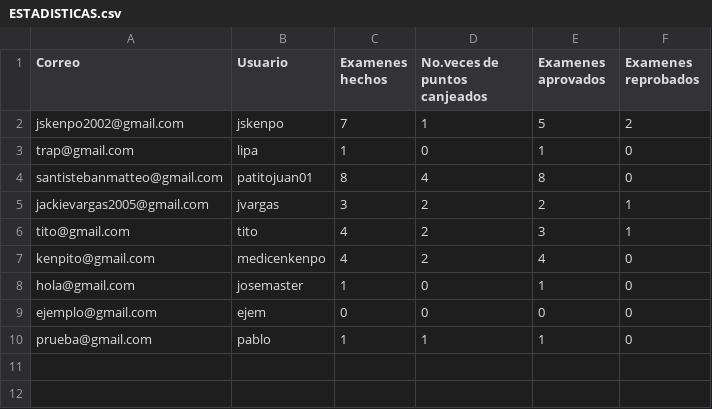
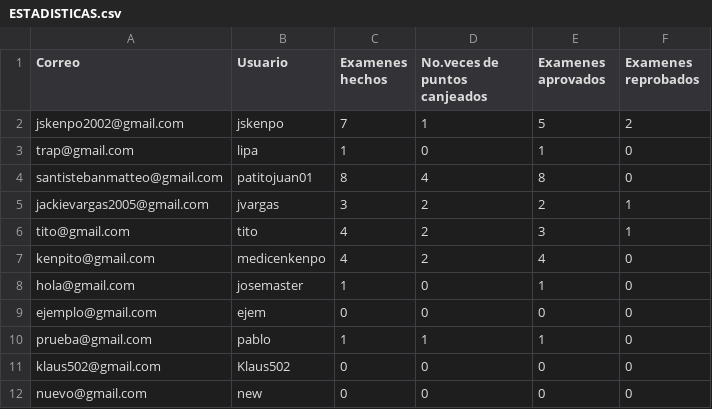
Before and after one commit to Jsantist/newMasterEducation, a CSV file: GUI/ESTADISTICAS.csv (was ESTADISTICAS.csv), drawn as a sheet.

Commit message:
Inicio de sesión y registro de usuario totalmente funcional
las clases y funciones de datos e inicio sesión, registro están completamente terminadas

```diff
--- a/ESTADISTICAS.csv
+++ b/GUI/ESTADISTICAS.csv
@@ -10 +10,3 @@ ejemplo@gmail.com,ejem,0,0,0,0
 prueba@gmail.com,pablo,1,1,1,0
+klaus502@gmail.com,Klaus502,0,0,0,0
+nuevo@gmail.com,new,0,0,0,0
```
Also changed, not shown: 18 other files.
